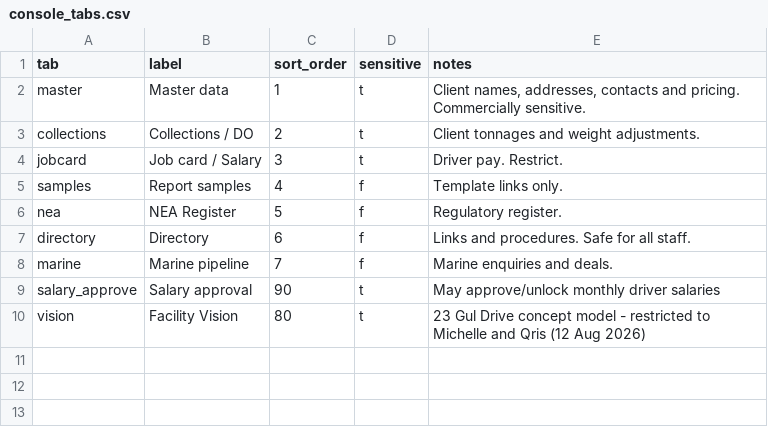
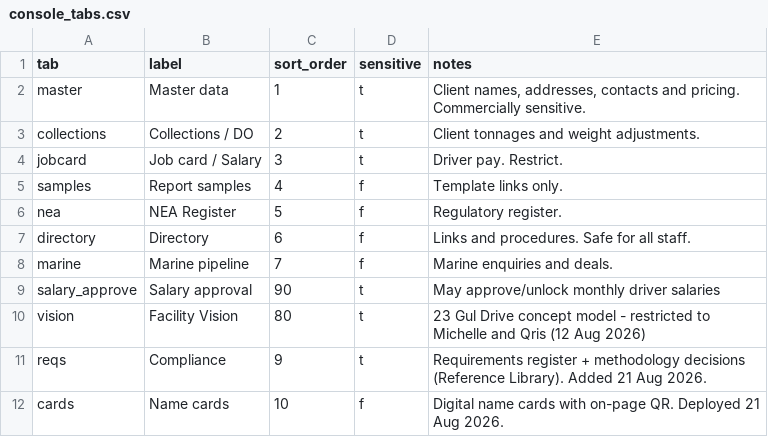
Before and after one commit to Vionski/lirich-ops, a CSV file: backups/csv/console_tabs.csv, drawn as a sheet; the diff names each change by its address in the sheet, - before the commit and + after, or states it on an @@ line.

```diff
--- a/backups/csv/console_tabs.csv
+++ b/backups/csv/console_tabs.csv
+row 11: reqs | Compliance | 9 | t | Requirements register + methodology decisions (Reference Library). Added 21 Aug 2026.
+row 12: cards | Name cards | 10 | f | Digital name cards with on-page QR. Deployed 21 Aug 2026.
```
Also changed, not shown: backups/csv/adjustments.csv, backups/csv/collection_reviews.csv, 35 other files.
